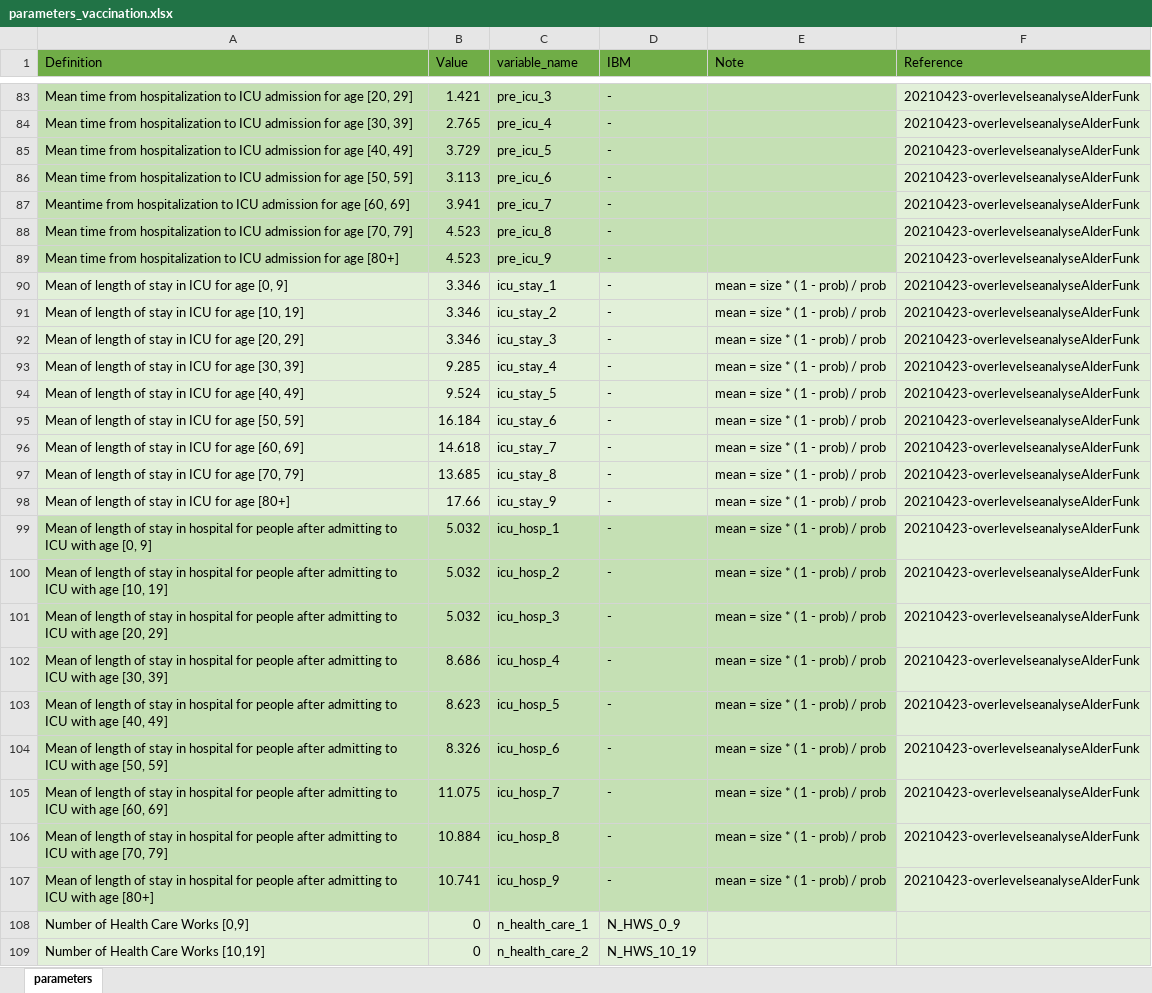
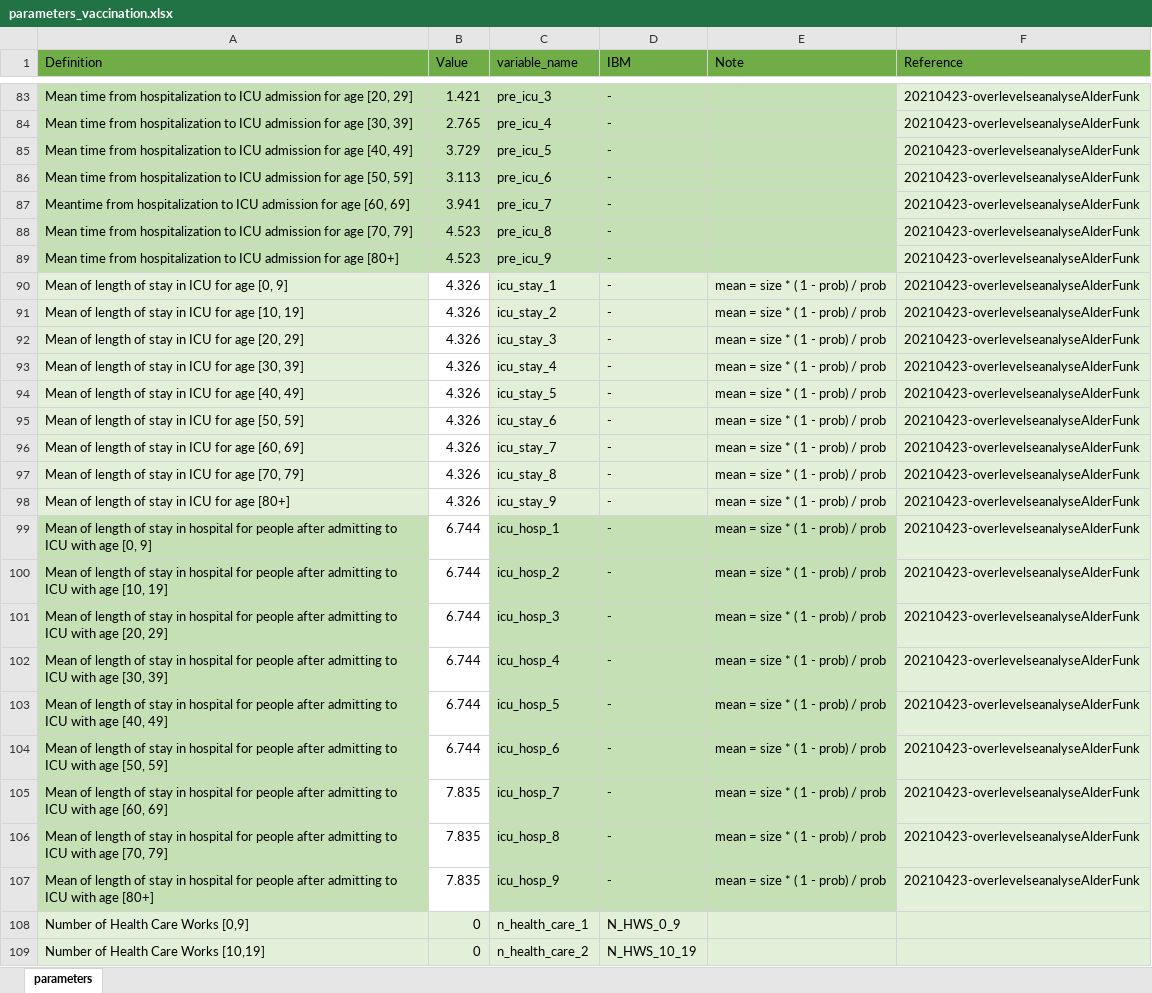
Before and after one commit to Gulfa/scenarios_winter2022, an Excel workbook: parameter_files/parameters_vaccination.xlsx, sheet parameters, drawn as a sheet; only a part is shown, gaps mark what is left out; values as stored, in another font and other column widths than the file's, no borders; charts and pictures not drawn; the diff covers the shown part only; the diff names each change by its address in the sheet, - before the commit and + after, or states it on an @@ line.

Commit message:
updated params

```diff
--- a/parameter_files/parameters_vaccination.xlsx (sheet parameters)
+++ b/parameter_files/parameters_vaccination.xlsx (sheet parameters)
-B90:B92 (Value): 3.346
+B90:B92 (Value): 4.326
-B90:B98 fill: #E2F0D9
+B90:B98 fill: none
-B93 (Value): 9.285
+B93 (Value): 4.326
-B94 (Value): 9.524
+B94 (Value): 4.326
-B95 (Value): 16.184
+B95 (Value): 4.326
-B96 (Value): 14.618
+B96 (Value): 4.326
-B97 (Value): 13.685
+B97 (Value): 4.326
-B98 (Value): 17.66
+B98 (Value): 4.326
-B99:B101 (Value): 5.032
+B99:B101 (Value): 6.744
-B99:B107 fill: #C5E0B4
+B99:B107 fill: none
-B102 (Value): 8.686
+B102 (Value): 6.744
-B103 (Value): 8.623
+B103 (Value): 6.744
-B104 (Value): 8.326
+B104 (Value): 6.744
-B105 (Value): 11.075
+B105 (Value): 7.835
-B106 (Value): 10.884
+B106 (Value): 7.835
-B107 (Value): 10.741
+B107 (Value): 7.835
```
Also changed, not shown: 19 edited cells and cell formats elsewhere in this sheet.
